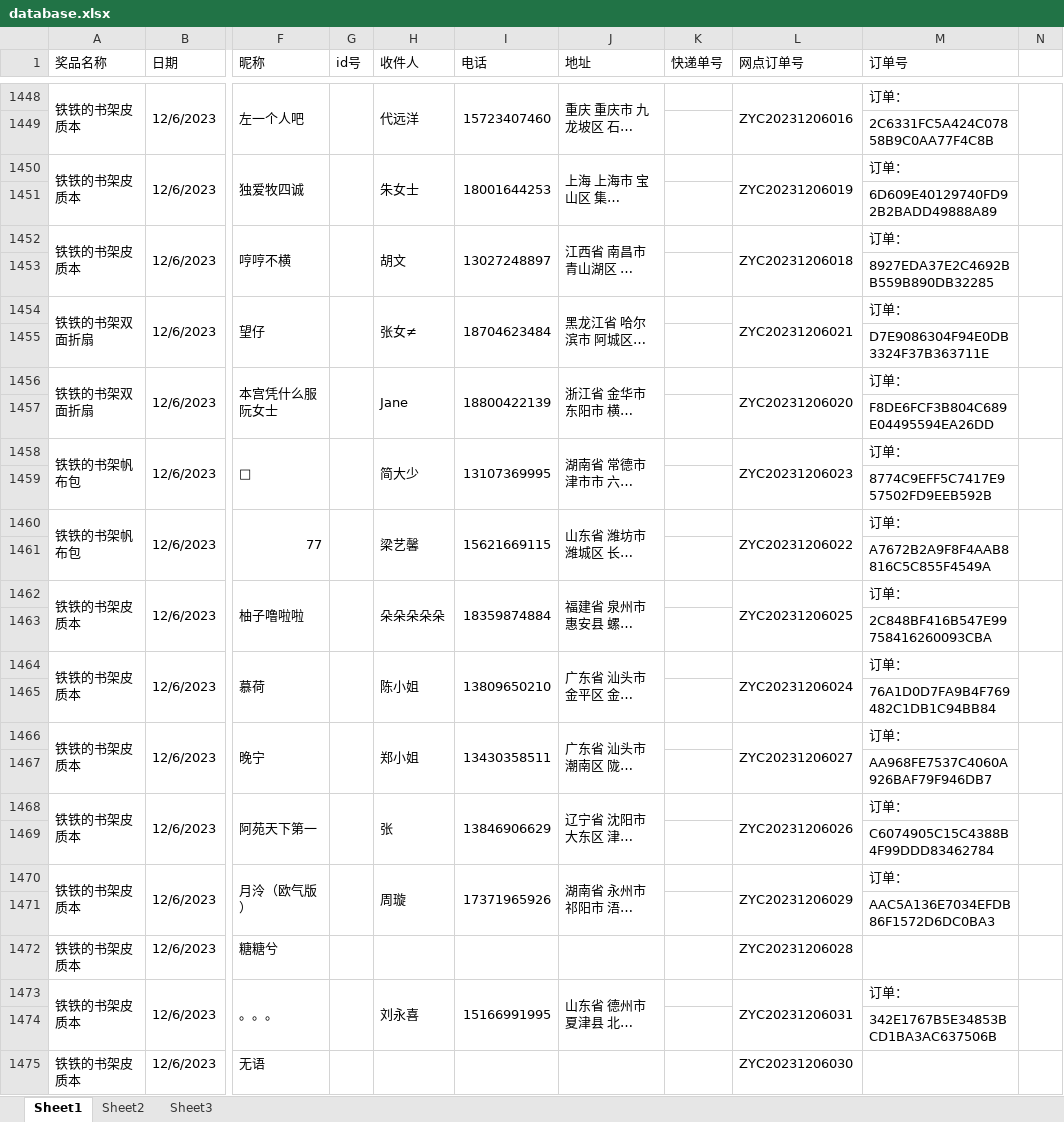
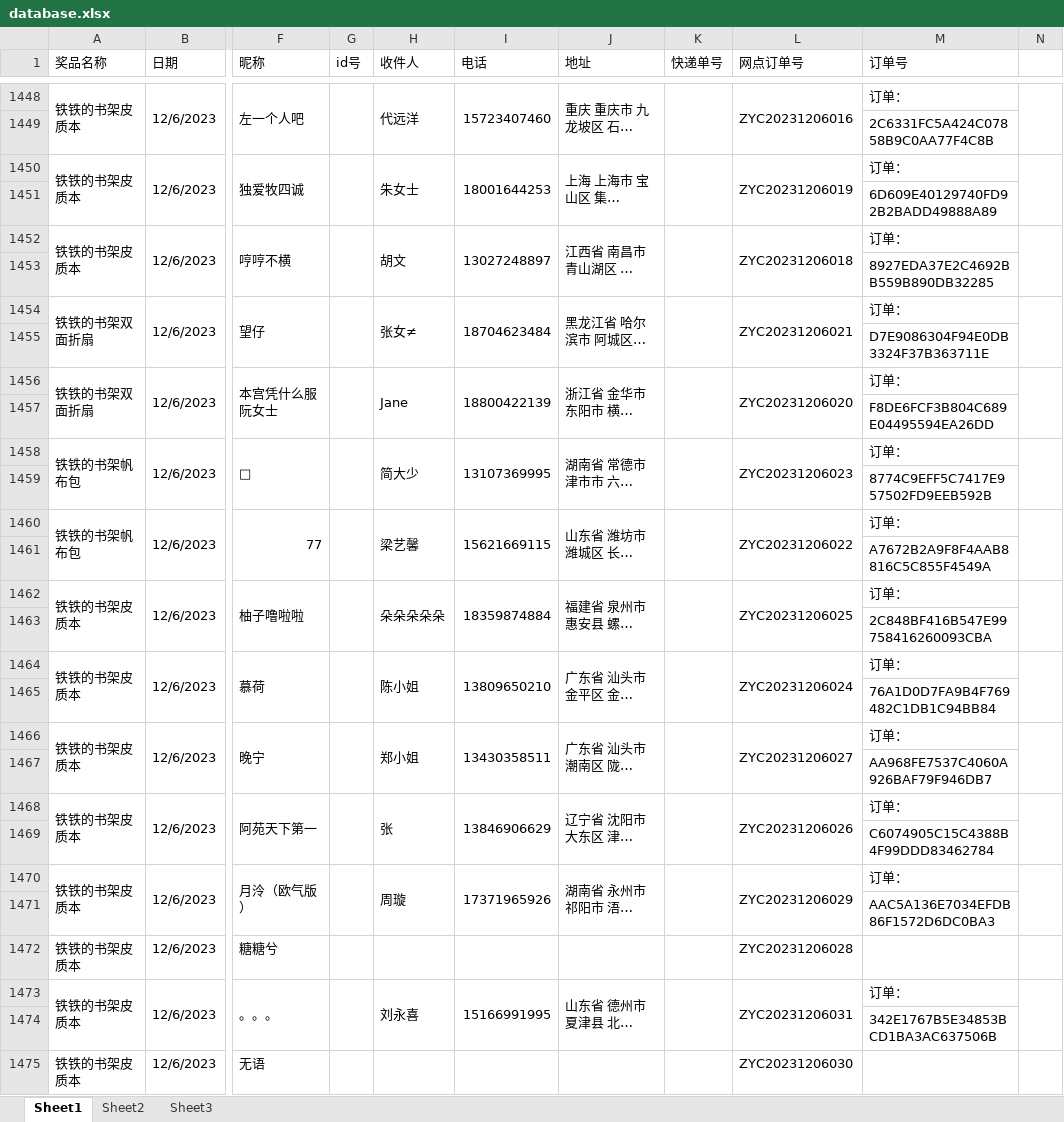
Before and after one commit to wpy19980225/-, an Excel workbook: database.xlsx, sheet Sheet1, drawn as a sheet; only a part is shown, gaps mark what is left out; long unchanged cells end in …; values as stored, in another font and other column widths than the file's, no cell formats; the diff covers the shown part only; the diff names each change by its address in the sheet, - before the commit and + after, or states it on an @@ line.

```diff
--- a/database.xlsx (sheet Sheet1)
+++ b/database.xlsx (sheet Sheet1)
+K1448:K1449 merged
+K1450:K1451 merged
+K1452:K1453 merged
+K1454:K1455 merged
+K1456:K1457 merged
+K1458:K1459 merged
+K1460:K1461 merged
+K1462:K1463 merged
+K1464:K1465 merged
+K1466:K1467 merged
+K1468:K1469 merged
+K1470:K1471 merged
+K1473:K1474 merged
```
Also changed, not shown: 9 edited cells and merged cells elsewhere in this sheet, cell formats.
